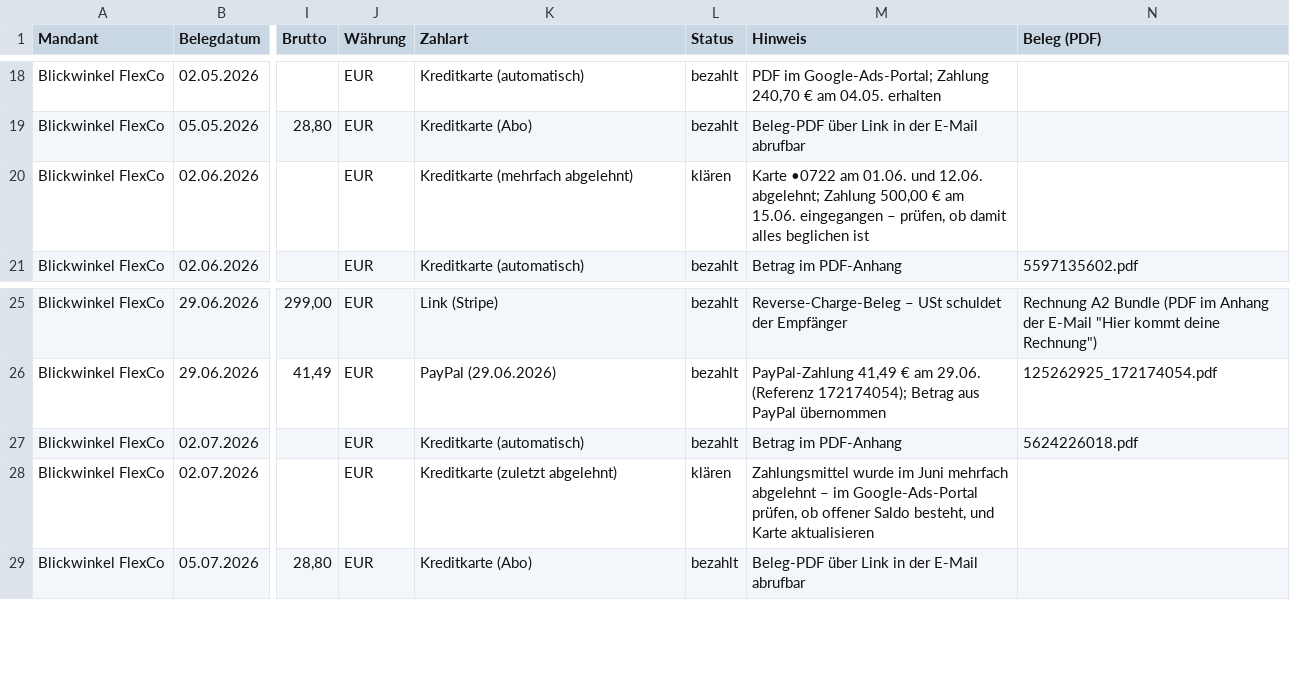
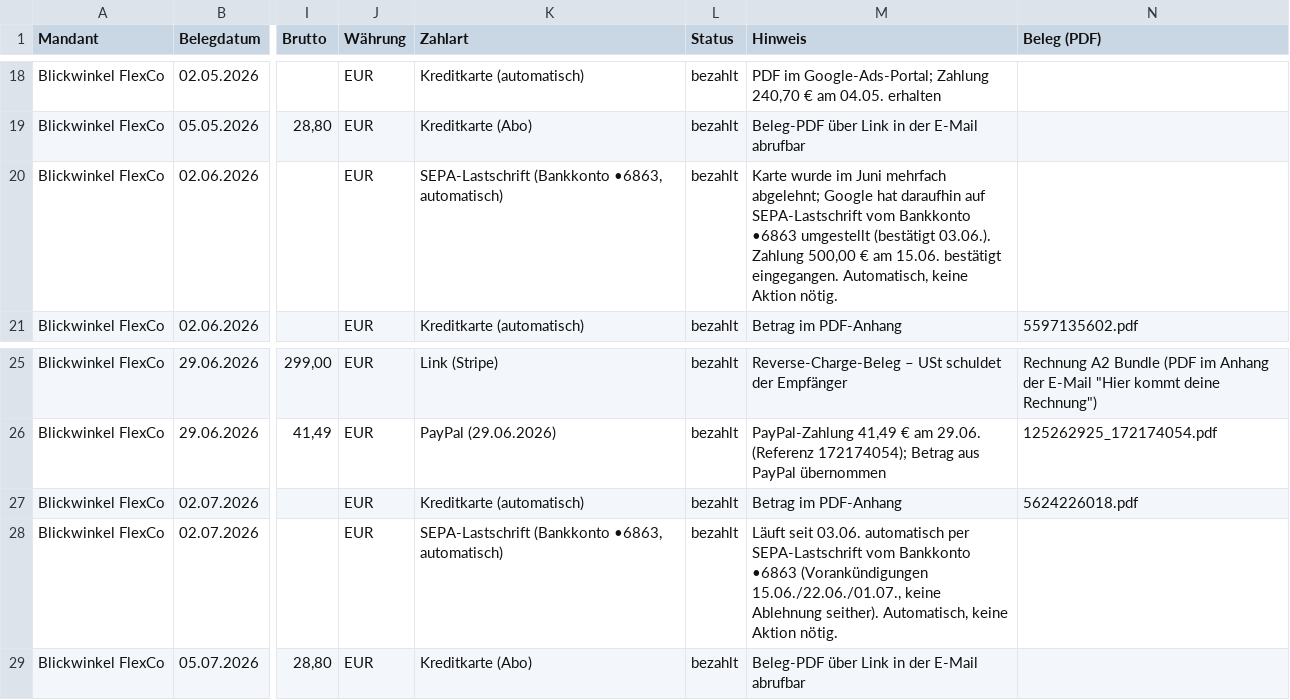
Before and after one commit to blickwinkelflexco/LenksystemROI, a CSV file: buchhaltung/exports/belegliste-2026.csv, drawn as a sheet; only a part is shown, gaps mark what is left out; the diff names each change by its address in the sheet, - before the commit and + after, or states it on an @@ line.

```diff
--- a/buchhaltung/exports/belegliste-2026.csv
+++ b/buchhaltung/exports/belegliste-2026.csv
-K20 (Zahlart): Kreditkarte (mehrfach abgelehnt)
+K20 (Zahlart): SEPA-Lastschrift (Bankkonto •6863, automatisch)
-L20 (Status): klären
+L20 (Status): bezahlt
-M20 (Hinweis): Karte •0722 am 01.06. und 12.06. abgelehnt; Zahlung 500,00 € am 15.06. eingegangen – prüfen, ob damit alles beglichen ist
+M20 (Hinweis): Karte wurde im Juni mehrfach abgelehnt; Google hat daraufhin auf SEPA-Lastschrift vom Bankkonto •6863 umgestellt (bestätigt 03.06.). Zahlung 500,00 € am 15.06. bestätigt eingegangen. Automatisch, keine Aktion nötig.
-K28 (Zahlart): Kreditkarte (zuletzt abgelehnt)
+K28 (Zahlart): SEPA-Lastschrift (Bankkonto •6863, automatisch)
-L28 (Status): klären
+L28 (Status): bezahlt
-M28 (Hinweis): Zahlungsmittel wurde im Juni mehrfach abgelehnt – im Google-Ads-Portal prüfen, ob offener Saldo besteht, und Karte aktualisieren
+M28 (Hinweis): Läuft seit 03.06. automatisch per SEPA-Lastschrift vom Bankkonto •6863 (Vorankündigungen 15.06./22.06./01.07., keine Ablehnung seither). Automatisch, keine Aktion nötig.
```
Also changed, not shown: buchhaltung/exports/offene-posten.csv, 4 other files.
